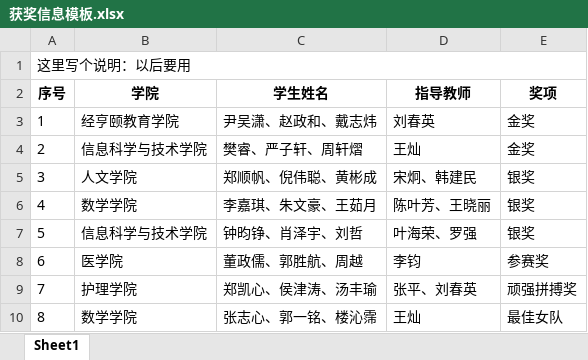
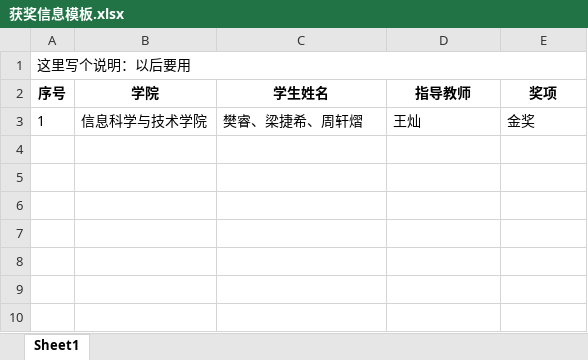
Before and after one commit to royyone/-, an Excel workbook: springboot3/public/template/获奖信息模板.xlsx, sheet Sheet1, drawn as a sheet; values as stored, in another font and other column widths than the file's, no borders; the diff names each change by its address in the sheet, - before the commit and + after, or states it on an @@ line.

```diff
--- a/springboot3/public/template/获奖信息模板.xlsx (sheet Sheet1)
+++ b/springboot3/public/template/获奖信息模板.xlsx (sheet Sheet1)
-B3 (学院): 经亨颐教育学院
+B3 (学院): 信息科学与技术学院
-C3 (学生姓名): 尹吴潇、赵政和、戴志炜
+C3 (学生姓名): 樊睿、梁捷希、周轩熠
-D3 (指导教师): 刘春英
+D3 (指导教师): 王灿
-row 4: 2 | 信息科学与技术学院 | 樊睿、严子轩、周轩熠 | 王灿 | 金奖
-row 5: 3 | 人文学院 | 郑顺帆、倪伟聪、黄彬成 | 宋炯、韩建民 | 银奖
-row 6: 4 | 数学学院 | 李嘉琪、朱文豪、王茹月 | 陈叶芳、王晓丽 | 银奖
-row 7: 5 | 信息科学与技术学院 | 钟昀铮、肖泽宇、刘哲 | 叶海荣、罗强 | 银奖
-row 8: 6 | 医学院 | 董政儒、郭胜航、周越 | 李钧 | 参赛奖
-row 9: 7 | 护理学院 | 郑凯心、侯津涛、汤丰瑜 | 张平、刘春英 | 顽强拼搏奖
-row 10: 8 | 数学学院 | 张志心、郭一铭、楼沁霈 | 王灿 | 最佳女队
```
Also changed, not shown: 30 other files.
